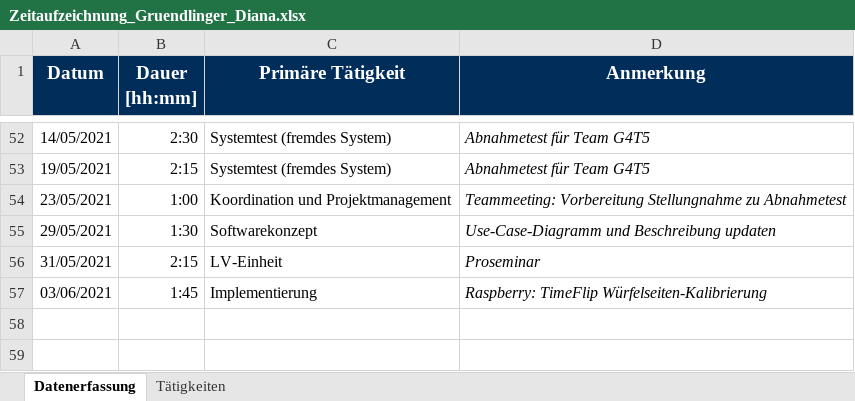
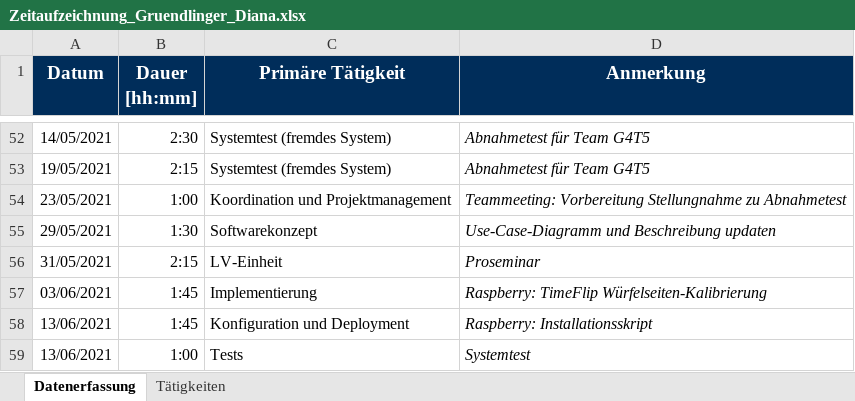
Before and after one commit to Hegl1/SE_2021_g4t3, an Excel workbook: docs/timetracking/Zeitaufzeichnung_Gruendlinger_Diana.xlsx, sheet Datenerfassung, drawn as a sheet; only a part is shown, gaps mark what is left out; values as stored, in another font and other column widths than the file's, no borders; the diff names each change by its address in the sheet, - before the commit and + after, or states it on an @@ line.

Commit message:
docs(timetracking): update Zeitaufzeichnung_Gruendlinger_Diana.xlsx

```diff
--- a/docs/timetracking/Zeitaufzeichnung_Gruendlinger_Diana.xlsx (sheet Datenerfassung)
+++ b/docs/timetracking/Zeitaufzeichnung_Gruendlinger_Diana.xlsx (sheet Datenerfassung)
+row 58: 13/06/2021 | 1:45 | Konfiguration und Deployment | Raspberry: Installationsskript
+row 59: 13/06/2021 | 1:00 | Tests | Systemtest
```
